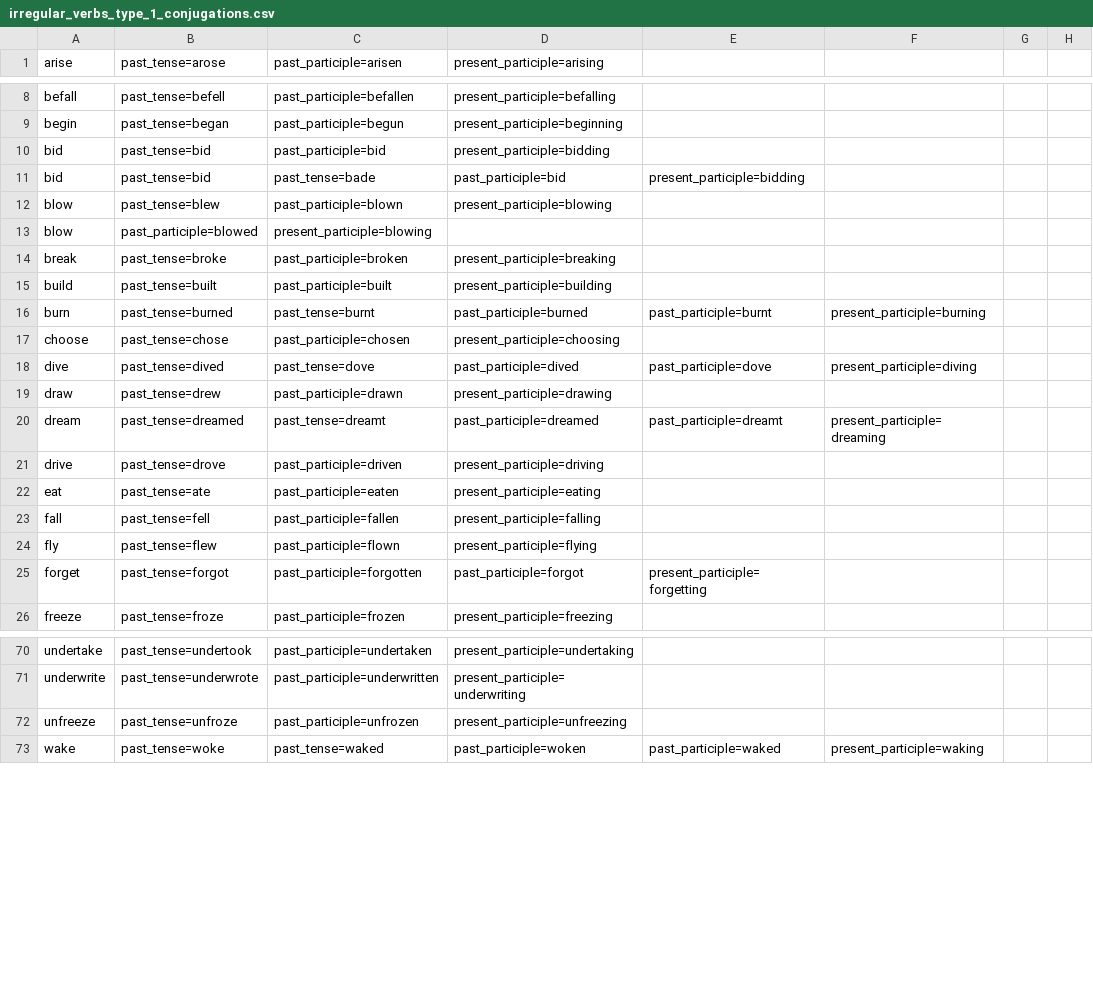
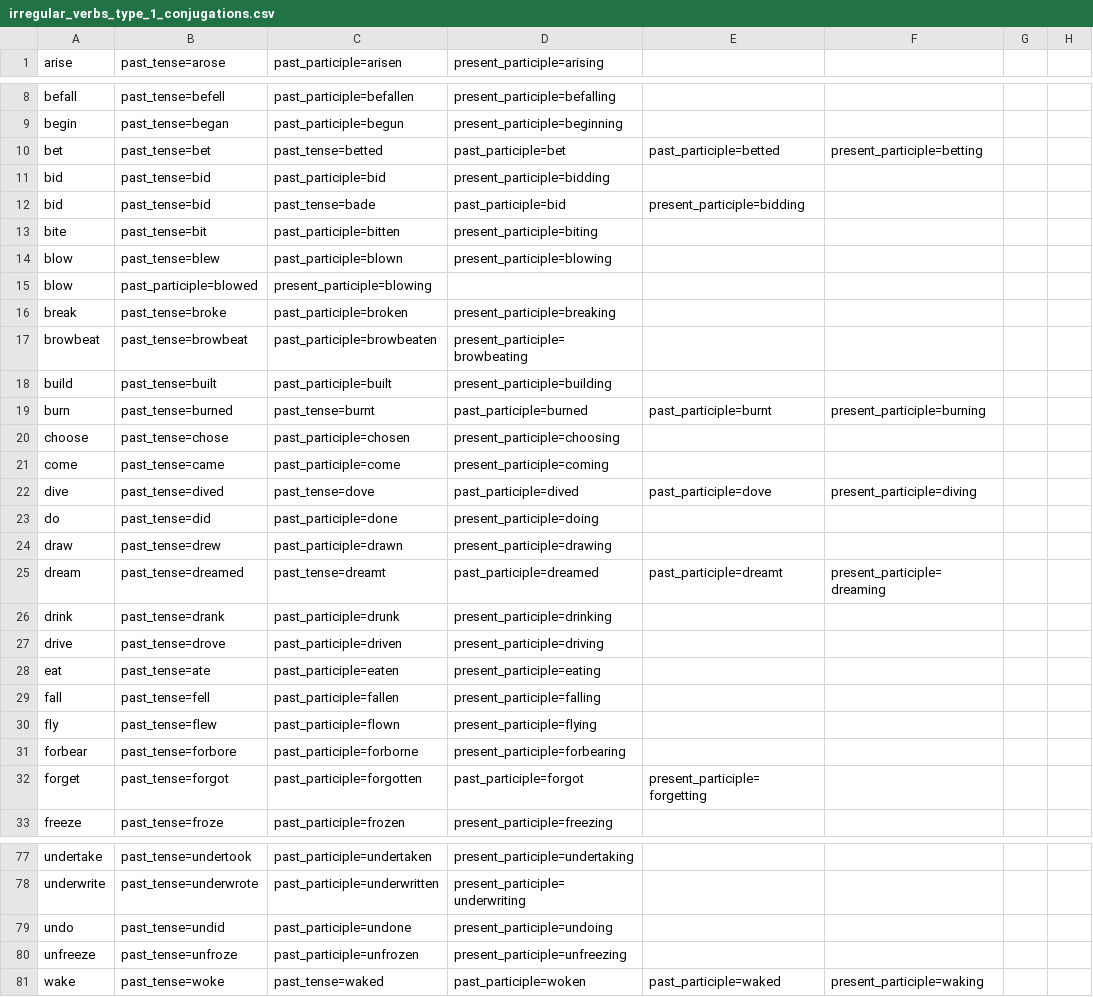
Before and after one commit to michaellavelle/language, a CSV file: verbs/src/main/resources/english/irregular/en_UK/irregular_verbs_type_1_conjugations.csv, drawn as a sheet; only a part is shown, gaps mark what is left out; the diff names each change by its address in the sheet, - before the commit and + after, or states it on an @@ line.

```diff
--- a/verbs/src/main/resources/english/irregular/en_UK/irregular_verbs_type_1_conjugations.csv
+++ b/verbs/src/main/resources/english/irregular/en_UK/irregular_verbs_type_1_conjugations.csv
+row 10: bet | past_tense=bet | past_tense=betted | past_participle=bet | past_participle=betted | present_participle=betting
+row 13: bite | past_tense=bit | past_participle=bitten | present_participle=biting
+row 17: browbeat | past_tense=browbeat | past_participle=browbeaten | present_participle=browbeating
+row 21: come | past_tense=came | past_participle=come | present_participle=coming
+row 23: do | past_tense=did | past_participle=done | present_participle=doing
+row 26: drink | past_tense=drank | past_participle=drunk | present_participle=drinking
+row 31: forbear | past_tense=forbore | past_participle=forborne | present_participle=forbearing
+row 79: undo | past_tense=undid | past_participle=undone | present_participle=undoing
```
Also changed, not shown: verbs/src/main/resources/english/irregular/en_UK/irregular_verbs_type_1.csv, verbs/src/main/resources/english/irregular/en_UK/irregular_verbs_type_2_conjugations.csv, 3 other files.
